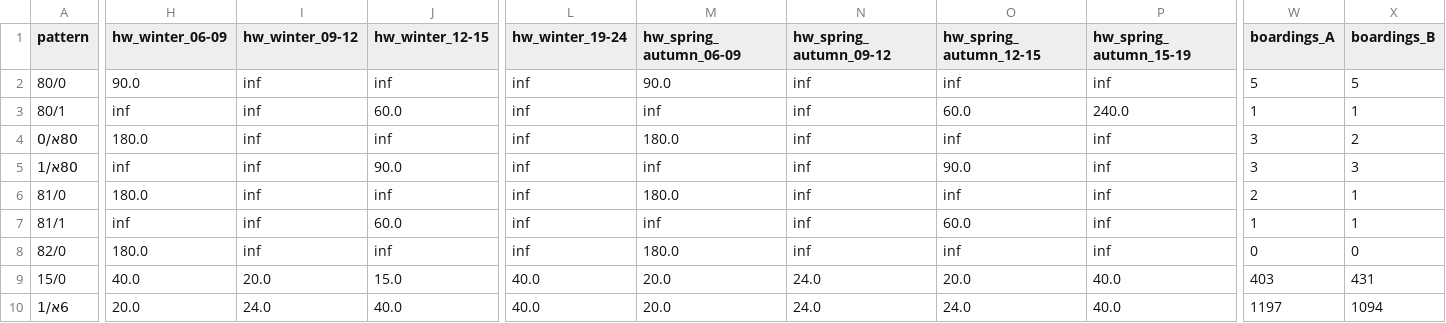
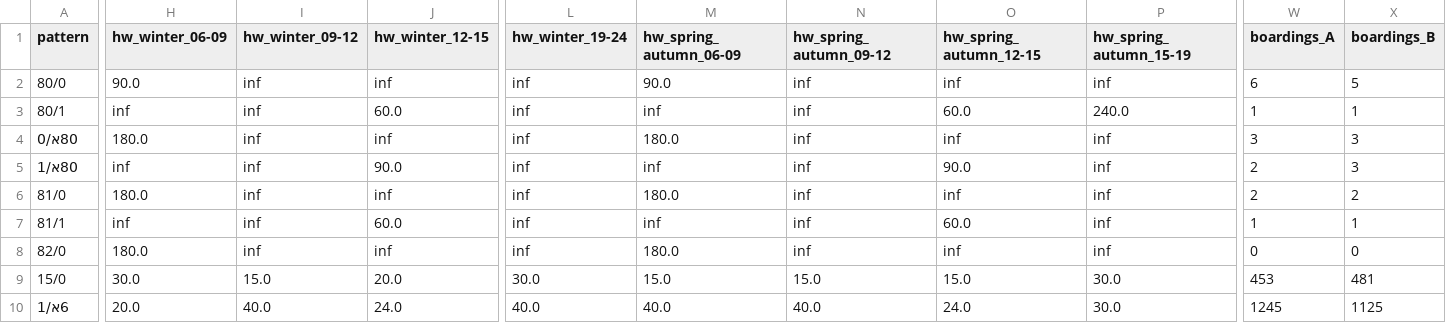
Before and after one commit to orenl833-tlv/eilat-bus-redesign, a CSV file: data/assess_full_warm_lines.csv, drawn as a sheet; only a part is shown, gaps mark what is left out; the diff covers the shown part only; the diff names each change by its address in the sheet, - before the commit and + after, or states it on an @@ line.

```diff
--- a/data/assess_full_warm_lines.csv
+++ b/data/assess_full_warm_lines.csv
-W2 (boardings_A): 5
+W2 (boardings_A): 6
-X4 (boardings_B): 2
+X4 (boardings_B): 3
-W5 (boardings_A): 3
+W5 (boardings_A): 2
-X6 (boardings_B): 1
+X6 (boardings_B): 2
-H9 (hw_winter_06-09): 40.0
+H9 (hw_winter_06-09): 30.0
-I9 (hw_winter_09-12): 20.0
+I9 (hw_winter_09-12): 15.0
-J9 (hw_winter_12-15): 15.0
+J9 (hw_winter_12-15): 20.0
-L9 (hw_winter_19-24): 40.0
+L9 (hw_winter_19-24): 30.0
-M9 (hw_spring_autumn_06-09): 20.0
+M9 (hw_spring_autumn_06-09): 15.0
-N9 (hw_spring_autumn_09-12): 24.0
+N9 (hw_spring_autumn_09-12): 15.0
-O9 (hw_spring_autumn_12-15): 20.0
+O9 (hw_spring_autumn_12-15): 15.0
-P9:P10 (hw_spring_autumn_15-19): 40.0
+P9:P10 (hw_spring_autumn_15-19): 30.0
-W9 (boardings_A): 403
+W9 (boardings_A): 453
-X9 (boardings_B): 431
+X9 (boardings_B): 481
-I10 (hw_winter_09-12): 24.0
+I10 (hw_winter_09-12): 40.0
-J10 (hw_winter_12-15): 40.0
+J10 (hw_winter_12-15): 24.0
-M10 (hw_spring_autumn_06-09): 20.0
+M10 (hw_spring_autumn_06-09): 40.0
-N10 (hw_spring_autumn_09-12): 24.0
+N10 (hw_spring_autumn_09-12): 40.0
-W10 (boardings_A): 1197
+W10 (boardings_A): 1245
-X10 (boardings_B): 1094
+X10 (boardings_B): 1125
```
Also changed, not shown: 82 edited cells elsewhere in this file, data/assess_full_peak-3_warm_areas.csv, data/assess_full_peak-3_warm_lines.csv, 17 other files.
